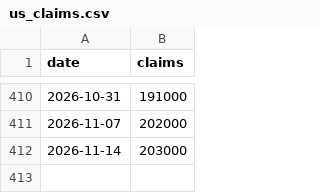
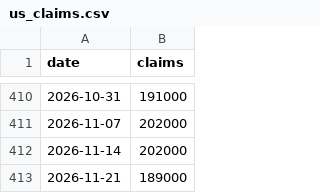
Before and after one commit to junejunejune/macro_dashboard, a CSV file: data/us_claims.csv, drawn as a sheet; only a part is shown, gaps mark what is left out.

```diff
--- a/data/us_claims.csv
+++ b/data/us_claims.csv
@@ -411,2 +411,3 @@ date,claims
 2026-11-07,202000
-2026-11-14,203000
+2026-11-14,202000
+2026-11-21,189000
```
Also changed, not shown: data/markets.csv, data/risk.csv, 7 other files.
